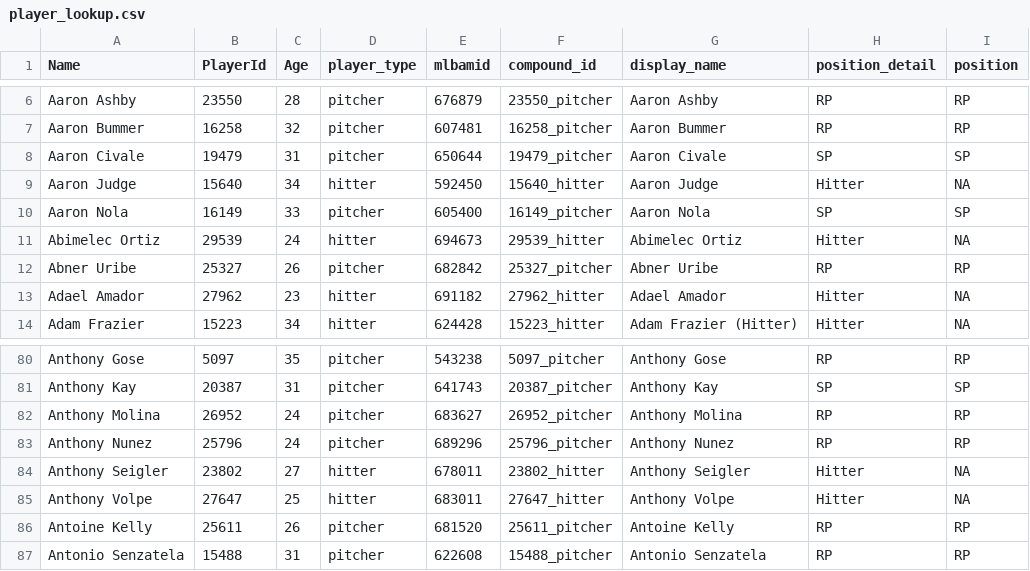
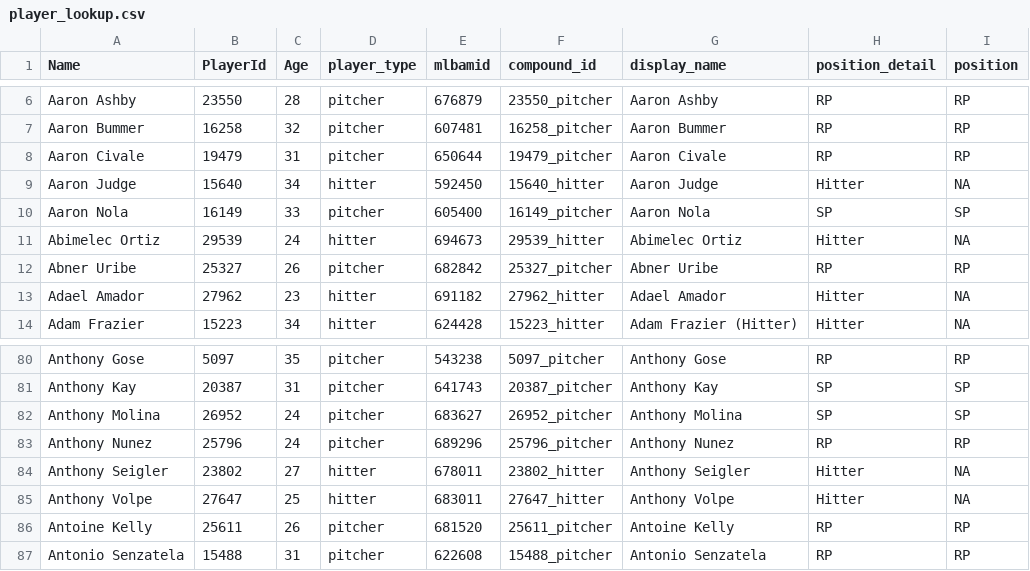
Before and after one commit to rpollack/mcfarland, a CSV file: player_lookup.csv, drawn as a sheet; only a part is shown, gaps mark what is left out.

```diff
--- a/player_lookup.csv
+++ b/player_lookup.csv
@@ -7,3 +7,3 @@ Aaron Ashby,23550,28,pitcher,676879,23550_pitcher,Aaron Ashby,RP,RP
 Aaron Bummer,16258,32,pitcher,607481,16258_pitcher,Aaron Bummer,RP,RP
-Aaron Civale,19479,31,pitcher,650644,19479_pitcher,Aaron Civale,SP,SP
+Aaron Civale,19479,31,pitcher,650644,19479_pitcher,Aaron Civale,RP,RP
 Aaron Judge,15640,34,hitter,592450,15640_hitter,Aaron Judge,Hitter,NA
@@ -81,3 +81,3 @@ Anthony Gose,5097,35,pitcher,543238,5097_pitcher,Anthony Gose,RP,RP
 Anthony Kay,20387,31,pitcher,641743,20387_pitcher,Anthony Kay,SP,SP
-Anthony Molina,26952,24,pitcher,683627,26952_pitcher,Anthony Molina,RP,RP
+Anthony Molina,26952,24,pitcher,683627,26952_pitcher,Anthony Molina,SP,SP
 Anthony Nunez,25796,24,pitcher,689296,25796_pitcher,Anthony Nunez,RP,RP
```
Also changed, not shown: full_stats_hitters.csv, full_stats_pitchers.csv, 1 other file.
